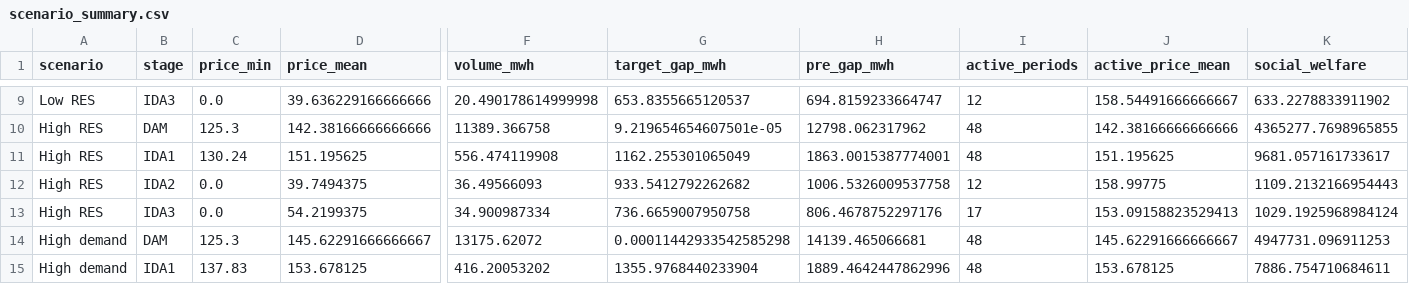
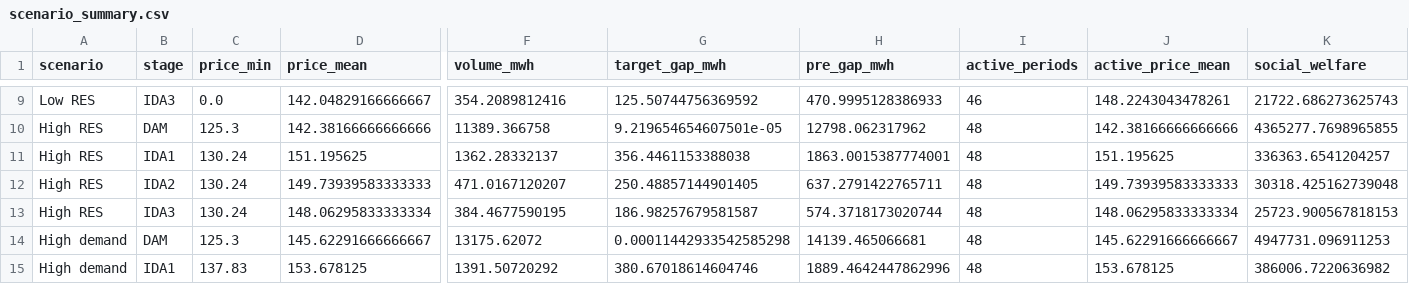
Before and after one commit to tkonstantinouCYI/EMST, a CSV file: experiments/medpower2026/results/scenario_summary.csv, drawn as a sheet; only a part is shown, gaps mark what is left out; the diff covers the shown part only; the diff names each change by its address in the sheet, - before the commit and + after, or states it on an @@ line.

Commit message:
Use supplier ceiling purchase bids and audit auction-wide prices

```diff
--- a/experiments/medpower2026/results/scenario_summary.csv
+++ b/experiments/medpower2026/results/scenario_summary.csv
-D9 (price_mean): 39.636229166666666
+D9 (price_mean): 142.04829166666667
-F9 (volume_mwh): 20.490178614999998
+F9 (volume_mwh): 354.2089812416
-G9 (target_gap_mwh): 653.8355665120537
+G9 (target_gap_mwh): 125.50744756369592
-H9 (pre_gap_mwh): 694.8159233664747
+H9 (pre_gap_mwh): 470.9995128386933
-I9 (active_periods): 12
+I9 (active_periods): 46
-J9 (active_price_mean): 158.54491666666667
+J9 (active_price_mean): 148.2243043478261
-K9 (social_welfare): 633.2278833911902
+K9 (social_welfare): 21722.686273625743
-F11 (volume_mwh): 556.474119908
+F11 (volume_mwh): 1362.28332137
-G11 (target_gap_mwh): 1162.255301065049
+G11 (target_gap_mwh): 356.4461153388038
-K11 (social_welfare): 9681.057161733617
+K11 (social_welfare): 336363.6541204257
-C12:C13 (price_min): 0.0
+C12:C13 (price_min): 130.24
-D12 (price_mean): 39.7494375
+D12 (price_mean): 149.73939583333333
-F12 (volume_mwh): 36.49566093
+F12 (volume_mwh): 471.0167120207
-G12 (target_gap_mwh): 933.5412792262682
+G12 (target_gap_mwh): 250.48857144901405
-H12 (pre_gap_mwh): 1006.5326009537758
+H12 (pre_gap_mwh): 637.2791422765711
-I12 (active_periods): 12
+I12 (active_periods): 48
-J12 (active_price_mean): 158.99775
+J12 (active_price_mean): 149.73939583333333
-K12 (social_welfare): 1109.2132166954443
+K12 (social_welfare): 30318.425162739048
-D13 (price_mean): 54.2199375
+D13 (price_mean): 148.06295833333334
-F13 (volume_mwh): 34.900987334
+F13 (volume_mwh): 384.4677590195
-G13 (target_gap_mwh): 736.6659007950758
+G13 (target_gap_mwh): 186.98257679581587
-H13 (pre_gap_mwh): 806.4678752297176
+H13 (pre_gap_mwh): 574.3718173020744
-I13 (active_periods): 17
+I13 (active_periods): 48
-J13 (active_price_mean): 153.09158823529413
+J13 (active_price_mean): 148.06295833333334
-K13 (social_welfare): 1029.1925968984124
+K13 (social_welfare): 25723.900567818153
-F15 (volume_mwh): 416.20053202
+F15 (volume_mwh): 1391.50720292
-G15 (target_gap_mwh): 1355.9768440233904
+G15 (target_gap_mwh): 380.67018614604746
-K15 (social_welfare): 7886.754710684611
+K15 (social_welfare): 386006.7220636982
```
Also changed, not shown: 100 edited cells elsewhere in this file, experiments/medpower2026/results/participant_prices.csv, experiments/medpower2026/results/timings.csv, 15 other files.
